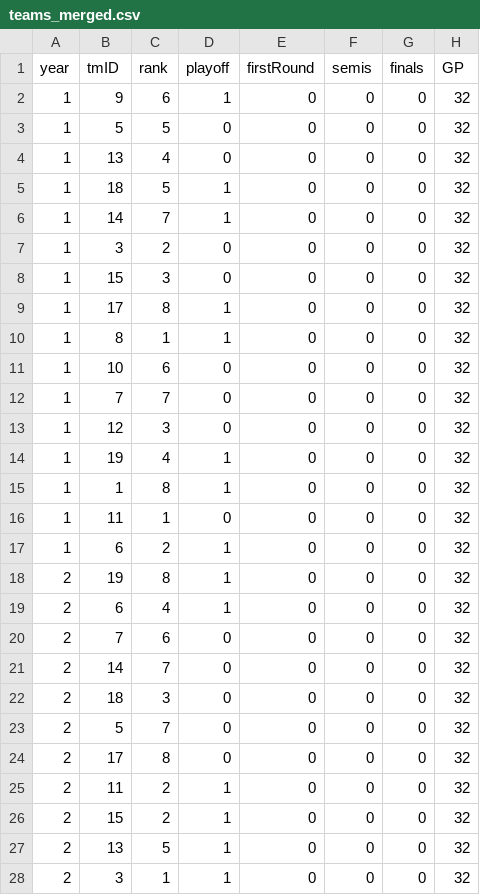
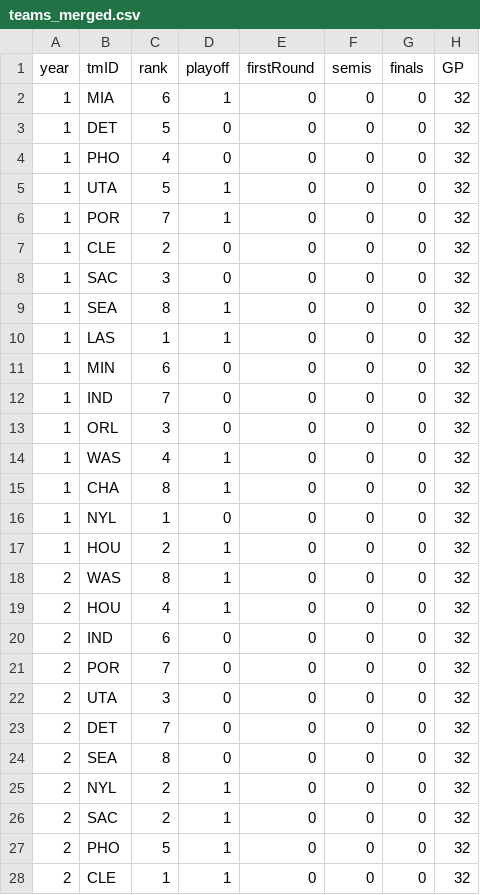
Before and after one commit to Pedro-PFerreira/AC, a CSV file: data/cleaned/teams_merged.csv, drawn as a sheet; only a part is shown; the diff covers the shown part only; the diff names each change by its address in the sheet, - before the commit and + after, or states it on an @@ line.

```diff
--- a/data/cleaned/teams_merged.csv
+++ b/data/cleaned/teams_merged.csv
-B2 (tmID): 9
+B2 (tmID): MIA
-B3 (tmID): 5
+B3 (tmID): DET
-B4 (tmID): 13
+B4 (tmID): PHO
-B5 (tmID): 18
+B5 (tmID): UTA
-B6 (tmID): 14
+B6 (tmID): POR
-B7 (tmID): 3
+B7 (tmID): CLE
-B8 (tmID): 15
+B8 (tmID): SAC
-B9 (tmID): 17
+B9 (tmID): SEA
-B10 (tmID): 8
+B10 (tmID): LAS
-B11 (tmID): 10
+B11 (tmID): MIN
-B12 (tmID): 7
+B12 (tmID): IND
-B13 (tmID): 12
+B13 (tmID): ORL
-B14 (tmID): 19
+B14 (tmID): WAS
-B15 (tmID): 1
+B15 (tmID): CHA
-B16 (tmID): 11
+B16 (tmID): NYL
-B17 (tmID): 6
+B17 (tmID): HOU
-B18 (tmID): 19
+B18 (tmID): WAS
-B19 (tmID): 6
+B19 (tmID): HOU
-B20 (tmID): 7
+B20 (tmID): IND
-B21 (tmID): 14
+B21 (tmID): POR
-B22 (tmID): 18
+B22 (tmID): UTA
-B23 (tmID): 5
+B23 (tmID): DET
-B24 (tmID): 17
+B24 (tmID): SEA
-B25 (tmID): 11
+B25 (tmID): NYL
-B26 (tmID): 15
+B26 (tmID): SAC
-B27 (tmID): 13
+B27 (tmID): PHO
-B28 (tmID): 3
+B28 (tmID): CLE
```
Also changed, not shown: 115 edited cells elsewhere in this file, 1 other file.
